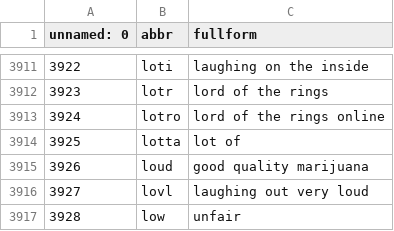
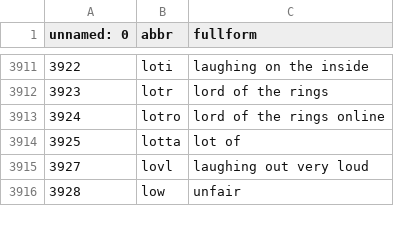
Before and after one commit to dinadz04/datalagi, a CSV file: slangs_lowercase1.csv, drawn as a sheet; only a part is shown, gaps mark what is left out; the diff names each change by its address in the sheet, - before the commit and + after, or states it on an @@ line.

Commit message:
Update slangs_lowercase1.csv

```diff
--- a/slangs_lowercase1.csv
+++ b/slangs_lowercase1.csv
-row 3915: 3926 | loud | good quality marijuana
```
